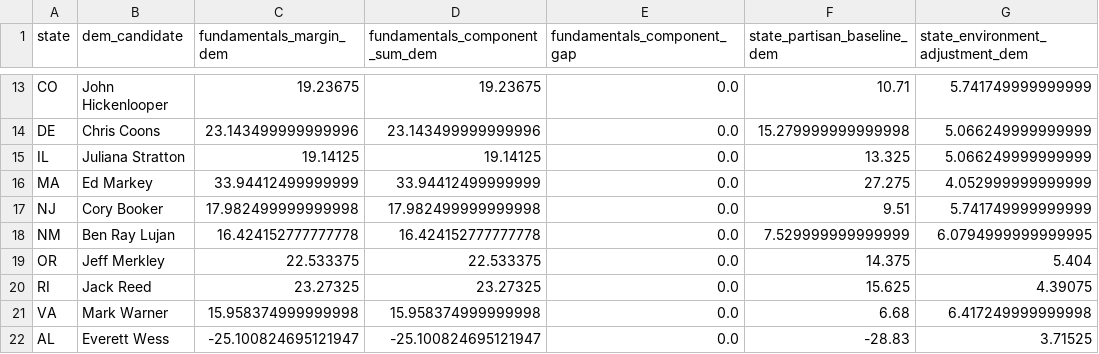
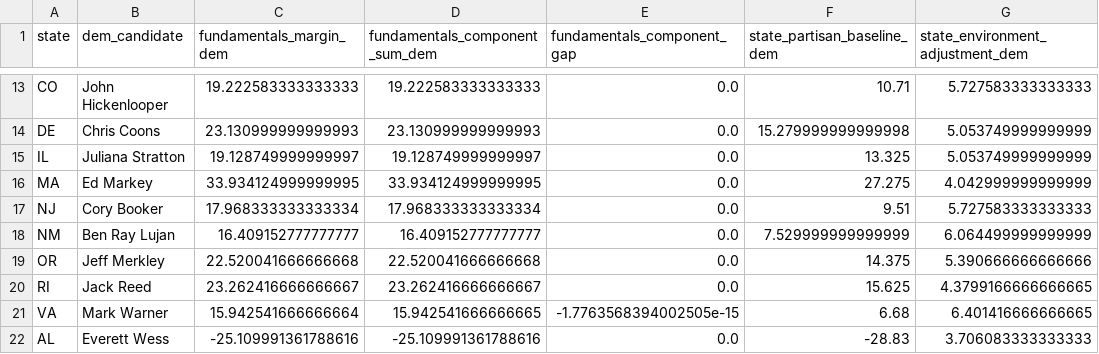
Before and after one commit to benyelin/2026-Senate-Model, a CSV file: outputs/senate_fundamentals_component_audit.csv, drawn as a sheet; only a part is shown, gaps mark what is left out; the diff covers the shown part only; the diff names each change by its address in the sheet, - before the commit and + after, or states it on an @@ line.

```diff
--- a/outputs/senate_fundamentals_component_audit.csv
+++ b/outputs/senate_fundamentals_component_audit.csv
-C13 (fundamentals_margin_dem): 19.23675
+C13 (fundamentals_margin_dem): 19.222583333333333
-D13 (fundamentals_component_sum_dem): 19.23675
+D13 (fundamentals_component_sum_dem): 19.222583333333333
-G13 (state_environment_adjustment_dem): 5.741749999999999
+G13 (state_environment_adjustment_dem): 5.727583333333333
-C14 (fundamentals_margin_dem): 23.143499999999996
+C14 (fundamentals_margin_dem): 23.130999999999993
-D14 (fundamentals_component_sum_dem): 23.143499999999996
+D14 (fundamentals_component_sum_dem): 23.130999999999993
-G14:G15 (state_environment_adjustment_dem): 5.066249999999999
+G14:G15 (state_environment_adjustment_dem): 5.053749999999999
-C15 (fundamentals_margin_dem): 19.14125
+C15 (fundamentals_margin_dem): 19.128749999999997
-D15 (fundamentals_component_sum_dem): 19.14125
+D15 (fundamentals_component_sum_dem): 19.128749999999997
-C16 (fundamentals_margin_dem): 33.94412499999999
+C16 (fundamentals_margin_dem): 33.934124999999995
-D16 (fundamentals_component_sum_dem): 33.94412499999999
+D16 (fundamentals_component_sum_dem): 33.934124999999995
-G16 (state_environment_adjustment_dem): 4.052999999999999
+G16 (state_environment_adjustment_dem): 4.042999999999999
-C17 (fundamentals_margin_dem): 17.982499999999998
+C17 (fundamentals_margin_dem): 17.968333333333334
-D17 (fundamentals_component_sum_dem): 17.982499999999998
+D17 (fundamentals_component_sum_dem): 17.968333333333334
-G17 (state_environment_adjustment_dem): 5.741749999999999
+G17 (state_environment_adjustment_dem): 5.727583333333333
-C18 (fundamentals_margin_dem): 16.424152777777778
+C18 (fundamentals_margin_dem): 16.409152777777777
-D18 (fundamentals_component_sum_dem): 16.424152777777778
+D18 (fundamentals_component_sum_dem): 16.409152777777777
-G18 (state_environment_adjustment_dem): 6.0794999999999995
+G18 (state_environment_adjustment_dem): 6.064499999999999
-C19 (fundamentals_margin_dem): 22.533375
+C19 (fundamentals_margin_dem): 22.520041666666668
-D19 (fundamentals_component_sum_dem): 22.533375
+D19 (fundamentals_component_sum_dem): 22.520041666666668
-G19 (state_environment_adjustment_dem): 5.404
+G19 (state_environment_adjustment_dem): 5.390666666666666
-C20 (fundamentals_margin_dem): 23.27325
+C20 (fundamentals_margin_dem): 23.262416666666667
-D20 (fundamentals_component_sum_dem): 23.27325
+D20 (fundamentals_component_sum_dem): 23.262416666666667
-G20 (state_environment_adjustment_dem): 4.39075
+G20 (state_environment_adjustment_dem): 4.3799166666666665
-C21 (fundamentals_margin_dem): 15.958374999999998
+C21 (fundamentals_margin_dem): 15.942541666666664
-D21 (fundamentals_component_sum_dem): 15.958374999999998
+D21 (fundamentals_component_sum_dem): 15.942541666666665
-E21 (fundamentals_component_gap): 0.0
+E21 (fundamentals_component_gap): -1.7763568394002505e-15
-G21 (state_environment_adjustment_dem): 6.417249999999998
+G21 (state_environment_adjustment_dem): 6.401416666666665
-C22 (fundamentals_margin_dem): -25.100824695121947
+C22 (fundamentals_margin_dem): -25.109991361788616
-D22 (fundamentals_component_sum_dem): -25.100824695121947
+D22 (fundamentals_component_sum_dem): -25.109991361788616
-G22 (state_environment_adjustment_dem): 3.71525
+G22 (state_environment_adjustment_dem): 3.706083333333333
```
Also changed, not shown: 82 edited cells elsewhere in this file, inputs/bayesian_update_generated.csv, inputs/race_inputs.before_candidate_quality_framework_option_b_apply.csv, 15 other files.
